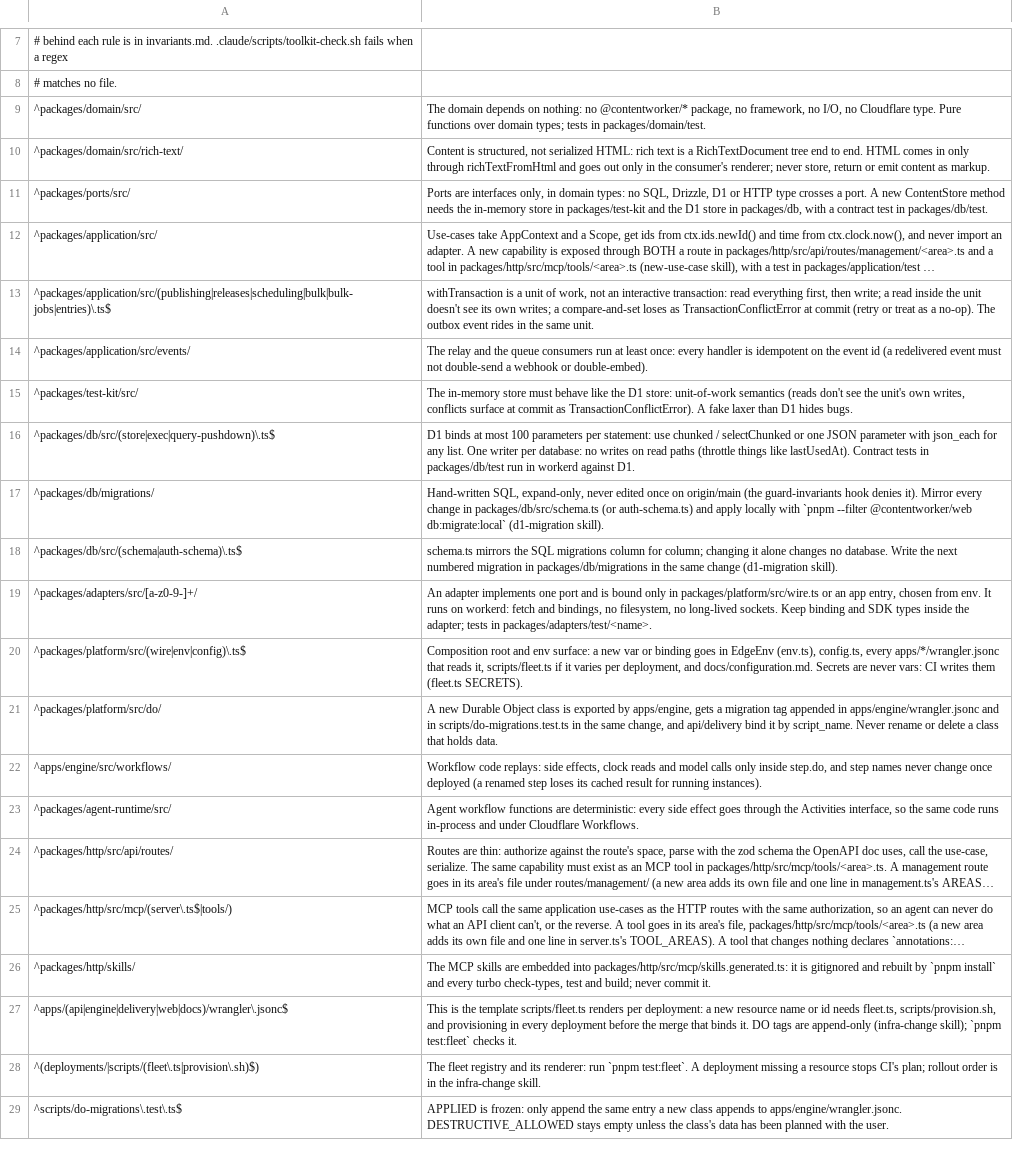
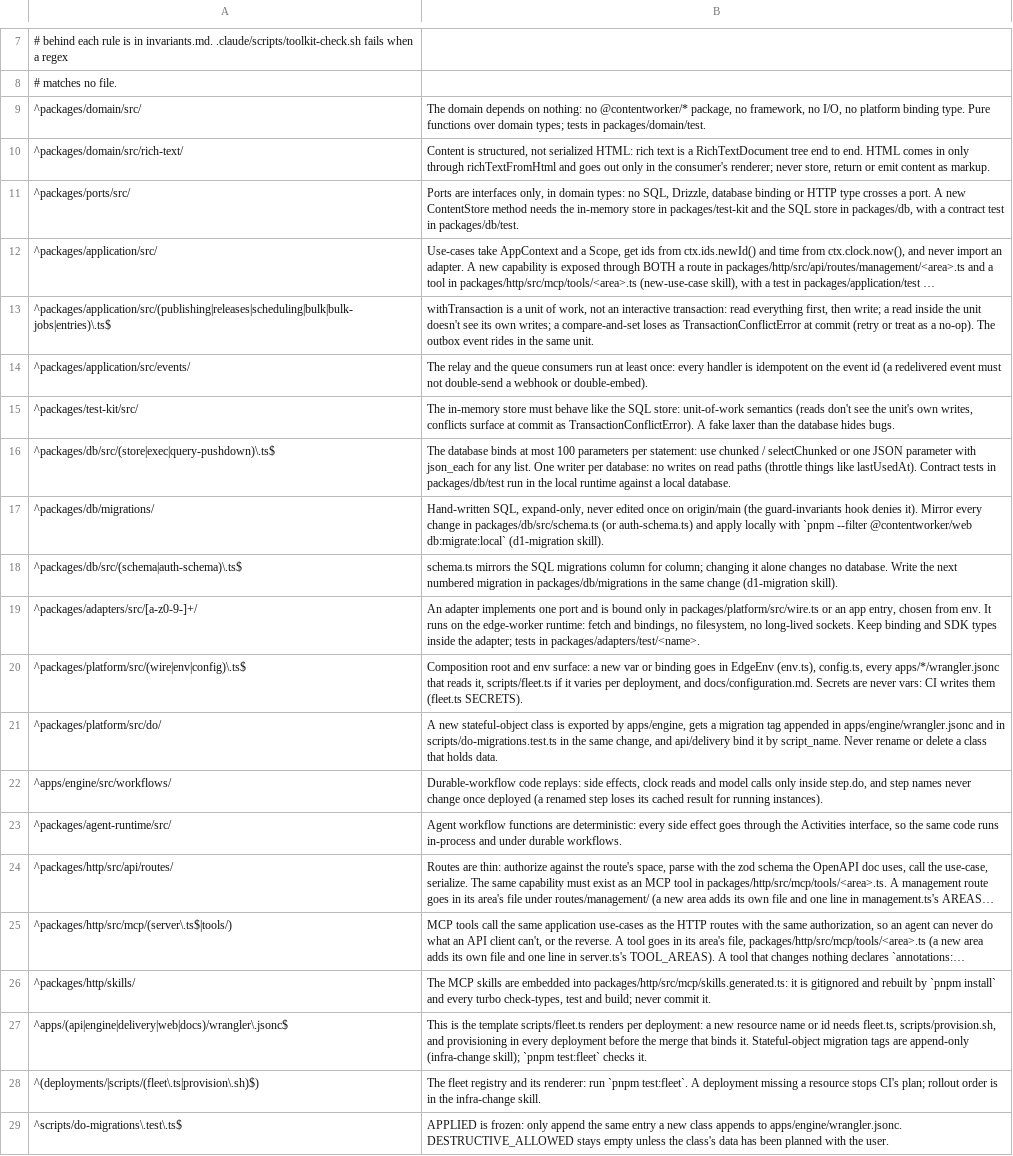
Before and after one commit to contentworker/contentworker, a TSV file: .claude/skills/contentworker-conventions/references/rules-map.tsv, drawn as a sheet; only a part is shown, gaps mark what is left out; long unchanged cells end in …; the diff names each change by its address in the sheet, - before the commit and + after, or states it on an @@ line.

```diff
--- a/.claude/skills/contentworker-conventions/references/rules-map.tsv
+++ b/.claude/skills/contentworker-conventions/references/rules-map.tsv
-B9: …I/O, no Cloudflare type. Pure…
+B9: …I/O, no platform binding type. Pure…
-B11: …SQL, Drizzle, D1 or HTTP type crosses a port. A new ContentStore method needs the in-memory store in packages/test-kit and the D1 store in…
+B11: …SQL, Drizzle, database binding or HTTP type crosses a port. A new ContentStore method needs the in-memory store in packages/test-kit and the SQL store in…
-B15: …like the D1 store: unit-of-work semantics (reads don't see the unit's own writes, conflicts surface at commit as TransactionConflictError). A fake laxer than D1 hides bugs.
+B15: …like the SQL store: unit-of-work semantics (reads don't see the unit's own writes, conflicts surface at commit as TransactionConflictError). A fake laxer than the database hides bugs.
-B16: D1 binds at most 100 parameters per statement: use chunked / selectChunked or one JSON parameter with json_each for any list. One writer per database: no writes on read paths (throttle things like lastUsedAt). Contract tests in packages/db/test run in workerd against D1.
+B16: The database binds at most 100 parameters per statement: use chunked / selectChunked or one JSON parameter with json_each for any list. One writer per database: no writes on read paths (throttle things like lastUsedAt). Contract tests in packages/db/test run in the local runtime against a local database.
-B19: …runs on workerd: fetch and…
+B19: …runs on the edge-worker runtime: fetch and…
-B21: A new Durable Object class is…
+B21: A new stateful-object class is…
-B22: Workflow code replays:…
+B22: Durable-workflow code replays:…
-B23: …and under Cloudflare Workflows.
+B23: …and under durable workflows.
-B27: …binds it. DO tags are…
+B27: …binds it. Stateful-object migration tags are…
```
Also changed, not shown: .claude/skills/docs-sync/references/surface-map.tsv, 31 other files.
